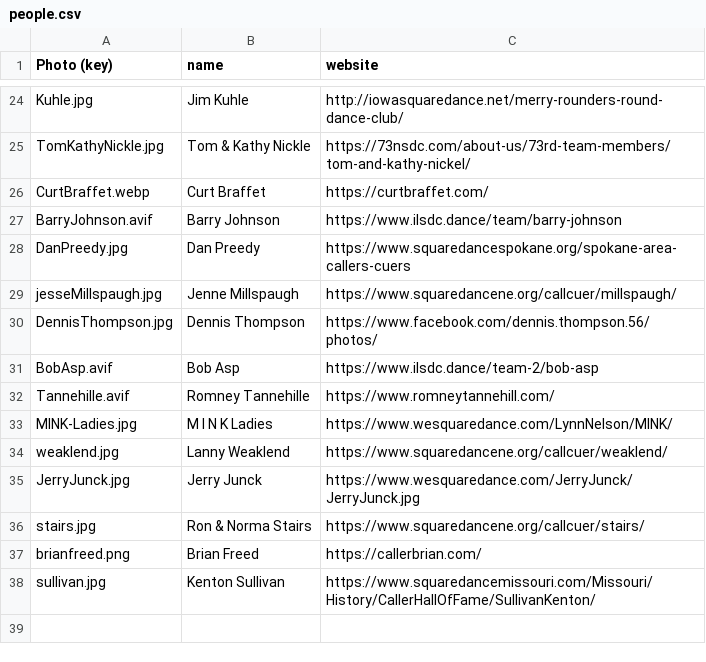
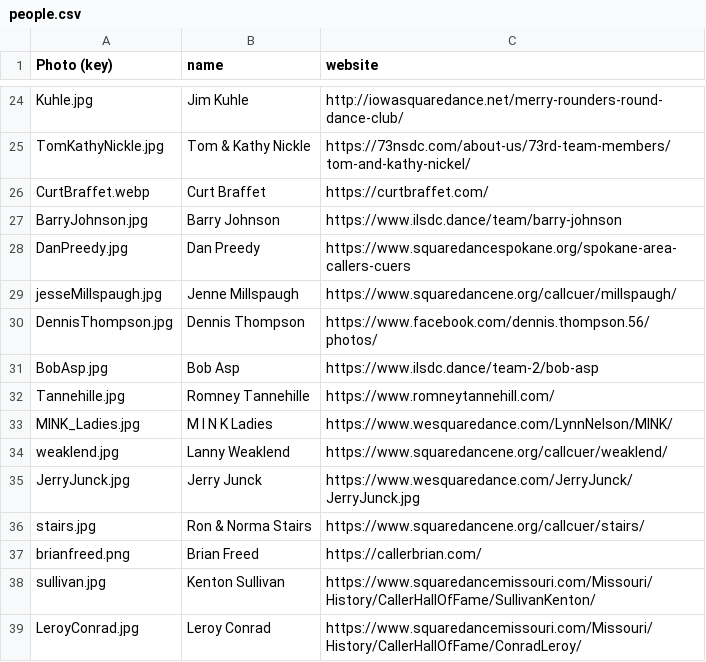
Before and after one commit to iowasquaredance/iowasquaredanceapp, a CSV file: people.csv, drawn as a sheet; only a part is shown, gaps mark what is left out.

Commit message:
Add files via upload

```diff
--- a/people.csv
+++ b/people.csv
@@ -26,3 +26,3 @@ TomKathyNickle.jpg,Tom & Kathy Nickle,https://73nsdc.com/about-us/73rd-team-memb
 CurtBraffet.webp,Curt Braffet,https://curtbraffet.com/
-BarryJohnson.avif,Barry Johnson,https://www.ilsdc.dance/team/barry-johnson
+BarryJohnson.jpg,Barry Johnson,https://www.ilsdc.dance/team/barry-johnson
 DanPreedy.jpg,Dan Preedy,https://www.squaredancespokane.org/spokane-area-callers-cuers
@@ -30,5 +30,5 @@ jesseMillspaugh.jpg,Jenne Millspaugh,https://www.squaredancene.org/callcuer/mill
 DennisThompson.jpg,Dennis Thompson,https://www.facebook.com/dennis.thompson.56/photos/
-BobAsp.avif,Bob Asp,https://www.ilsdc.dance/team-2/bob-asp
-Tannehille.avif,Romney Tannehille,https://www.romneytannehill.com/
-MINK-Ladies.jpg,M I N K Ladies,https://www.wesquaredance.com/LynnNelson/MINK/
+BobAsp.jpg,Bob Asp,https://www.ilsdc.dance/team-2/bob-asp
+Tannehille.jpg,Romney Tannehille,https://www.romneytannehill.com/
+MINK_Ladies.jpg,M I N K Ladies,https://www.wesquaredance.com/LynnNelson/MINK/
 weaklend.jpg,Lanny Weaklend,https://www.squaredancene.org/callcuer/weaklend/
@@ -38 +38,2 @@ brianfreed.png,Brian Freed,https://callerbrian.com/
 sullivan.jpg,Kenton Sullivan,https://www.squaredancemissouri.com/Missouri/History/CallerHallOfFame/SullivanKenton/
+LeroyConrad.jpg,Leroy Conrad,https://www.squaredancemissouri.com/Missouri/History/CallerHallOfFame/ConradLeroy/
```
